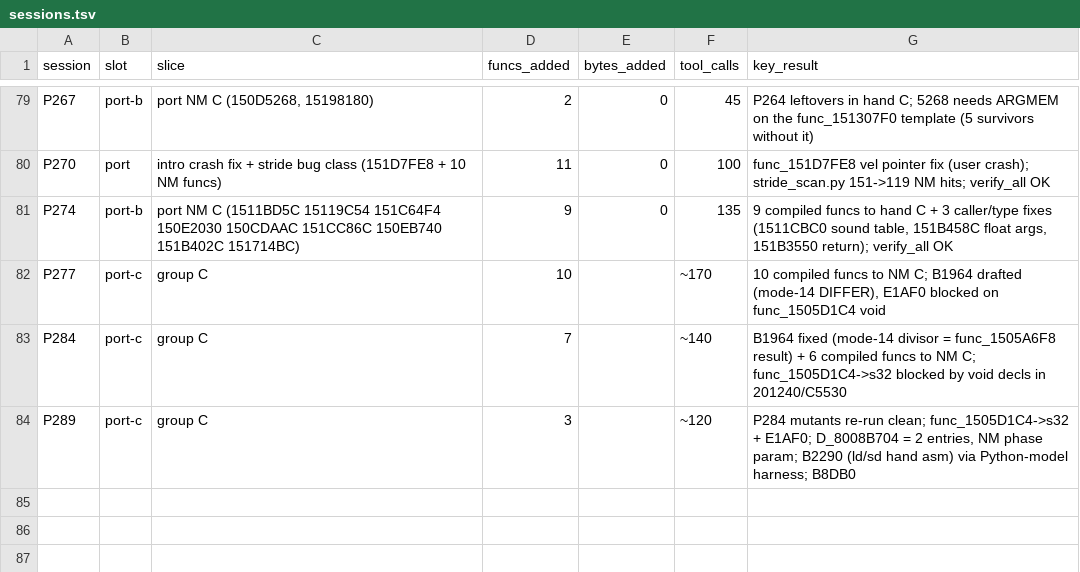
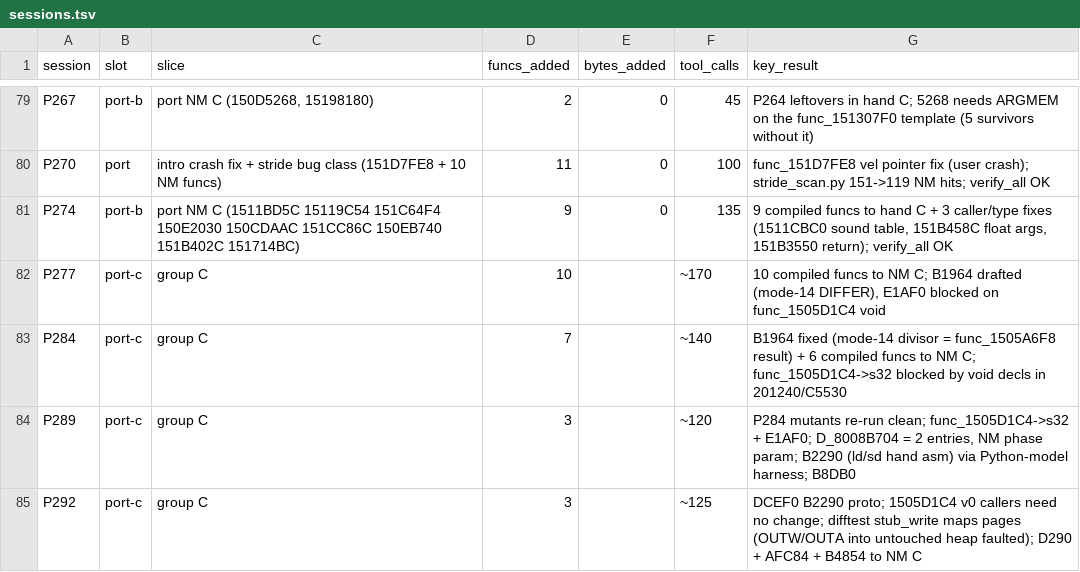
Before and after one commit to Sorikairox/conker-eu-port, a TSV file: docs/progress/sessions.tsv, drawn as a sheet; only a part is shown, gaps mark what is left out.

```diff
--- a/docs/progress/sessions.tsv
+++ b/docs/progress/sessions.tsv
@@ -84 +84,2 @@ P284	port-c	group C	7		~140	B1964 fixed (mode-14 divisor = func_1505A6F8 result)
 P289	port-c	group C	3		~120	P284 mutants re-run clean; func_1505D1C4->s32 + E1AF0; D_8008B704 = 2 entries, NM phase param; B2290 (ld/sd hand asm) via Python-model harness; B8DB0
+P292	port-c	group C	3		~125	DCEF0 B2290 proto; 1505D1C4 v0 callers need no change; difftest stub_write maps pages (OUTW/OUTA into untouched heap faulted); D290 + AFC84 + B4854 to NM C
```
Also changed, not shown: tools/port/verify_registry.tsv, 16 other files.
